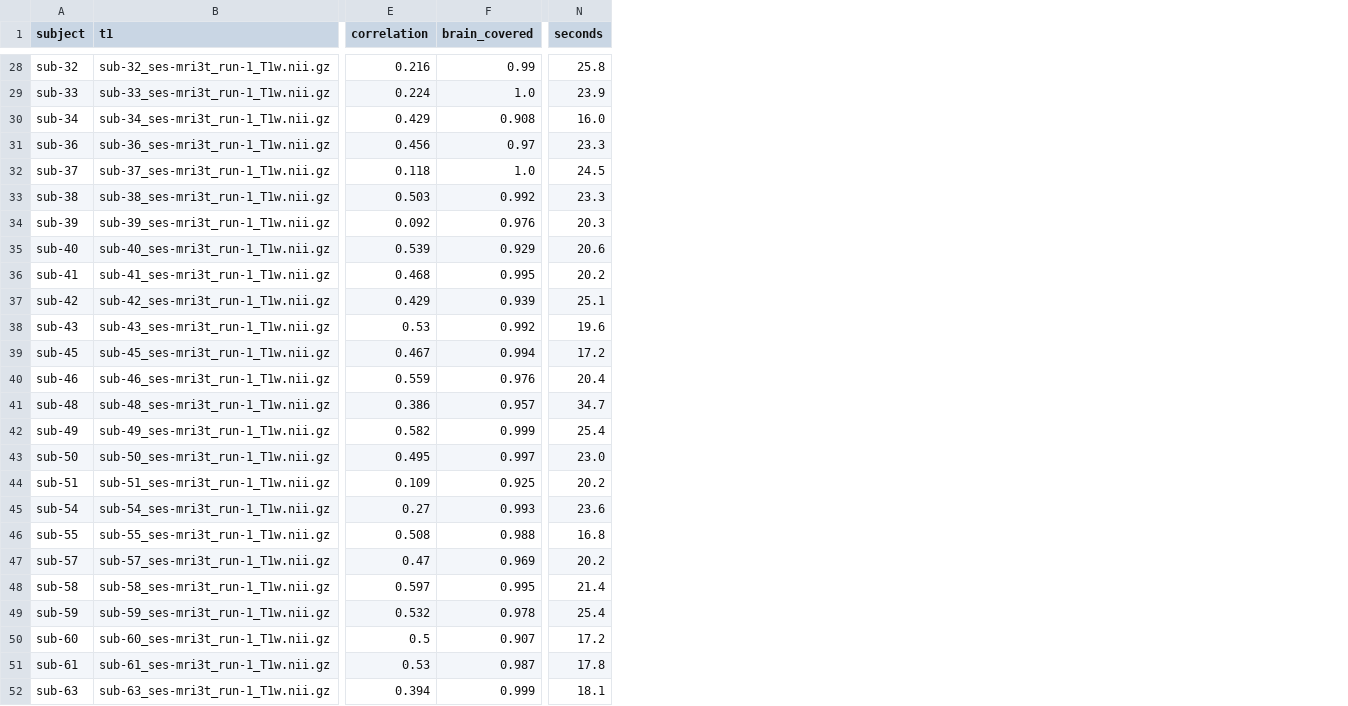
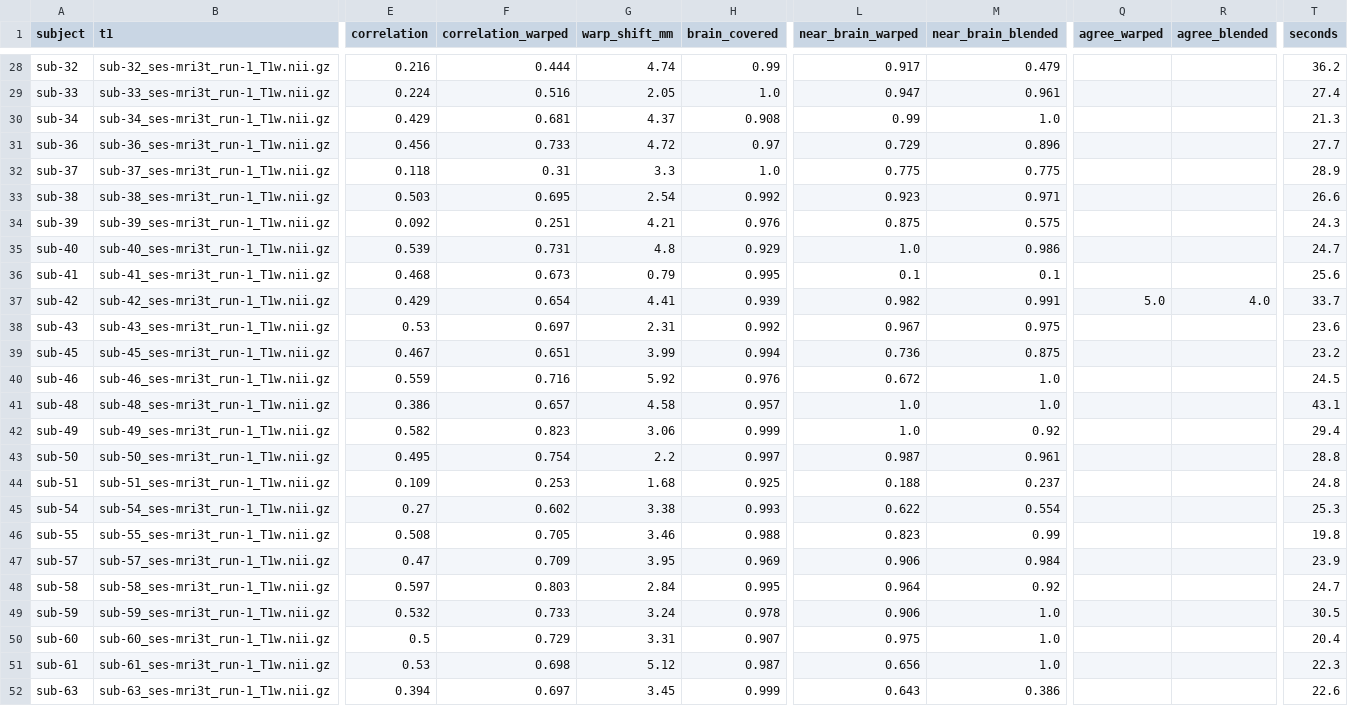
Before and after one commit to berdakh/onset-hfo, a CSV file: onset-hfo/data/imaging/per_patient.csv, drawn as a sheet; only a part is shown, gaps mark what is left out; addresses are those after the commit; the diff covers the shown part only; the diff names each change by its address in the sheet, - before the commit and + after, or states it on an @@ line.

```diff
--- a/onset-hfo/data/imaging/per_patient.csv
+++ b/onset-hfo/data/imaging/per_patient.csv
+column F (correlation_warped), rows 28-52: 0.444 | 0.516 | 0.681 | 0.733 | 0.31 | 0.695 | 0.251 | 0.731 | 0.673 | 0.654 | 0.697 | 0.651 | 0.716 | 0.657 | 0.823 | 0.754 | 0.253 | 0.602 | 0.705 | 0.709 | 0.803 | 0.733 | 0.729 | 0.698 | 0.697
+column G (warp_shift_mm), rows 28-52: 4.74 | 2.05 | 4.37 | 4.72 | 3.3 | 2.54 | 4.21 | 4.8 | 0.79 | 4.41 | 2.31 | 3.99 | 5.92 | 4.58 | 3.06 | 2.2 | 1.68 | 3.38 | 3.46 | 3.95 | 2.84 | 3.24 | 3.31 | 5.12 | 3.45
+column L (near_brain_warped), rows 28-52: 0.917 | 0.947 | 0.99 | 0.729 | 0.775 | 0.923 | 0.875 | 1.0 | 0.1 | 0.982 | 0.967 | 0.736 | 0.672 | 1.0 | 1.0 | 0.987 | 0.188 | 0.622 | 0.823 | 0.906 | 0.964 | 0.906 | 0.975 | 0.656 | 0.643
+column M (near_brain_blended), rows 28-52: 0.479 | 0.961 | 1.0 | 0.896 | 0.775 | 0.971 | 0.575 | 0.986 | 0.1 | 0.991 | 0.975 | 0.875 | 1.0 | 1.0 | 0.92 | 0.961 | 0.237 | 0.554 | 0.99 | 0.984 | 0.92 | 1.0 | 1.0 | 1.0 | 0.386
+column Q (agree_warped), row 37: 5.0
+column R (agree_blended), row 37: 4.0
-T28 (seconds): 25.8
+T28 (seconds): 36.2
-T29 (seconds): 23.9
+T29 (seconds): 27.4
-T30 (seconds): 16.0
+T30 (seconds): 21.3
-T31 (seconds): 23.3
+T31 (seconds): 27.7
-T32 (seconds): 24.5
+T32 (seconds): 28.9
-T33 (seconds): 23.3
+T33 (seconds): 26.6
-T34 (seconds): 20.3
+T34 (seconds): 24.3
-T35 (seconds): 20.6
+T35 (seconds): 24.7
-T36 (seconds): 20.2
+T36 (seconds): 25.6
-T37 (seconds): 25.1
+T37 (seconds): 33.7
-T38 (seconds): 19.6
+T38 (seconds): 23.6
-T39 (seconds): 17.2
+T39 (seconds): 23.2
-T40 (seconds): 20.4
+T40 (seconds): 24.5
-T41 (seconds): 34.7
+T41 (seconds): 43.1
-T42 (seconds): 25.4
+T42 (seconds): 29.4
-T43 (seconds): 23.0
+T43 (seconds): 28.8
-T44 (seconds): 20.2
+T44 (seconds): 24.8
-T45 (seconds): 23.6
+T45 (seconds): 25.3
-T46 (seconds): 16.8
+T46 (seconds): 19.8
-T47 (seconds): 20.2
+T47 (seconds): 23.9
-T48 (seconds): 21.4
+T48 (seconds): 24.7
-T49 (seconds): 25.4
+T49 (seconds): 30.5
-T50 (seconds): 17.2
+T50 (seconds): 20.4
-T51 (seconds): 17.8
+T51 (seconds): 22.3
-T52 (seconds): 18.1
+T52 (seconds): 22.6
```
Also changed, not shown: 26 edited cells elsewhere in this file, 4 other files.
